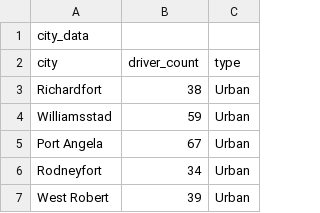
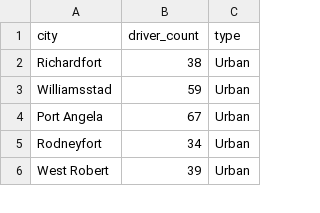
Before and after one commit to kmakar24/PyBer_Analysis, a CSV file: Resources/city_data.csv, drawn as a sheet; only a part is shown; the diff names each change by its address in the sheet, - before the commit and + after, or states it on an @@ line.

```diff
--- a/Resources/city_data.csv
+++ b/Resources/city_data.csv
-row 1: city_data
```
Also changed, not shown: 4 other files.
